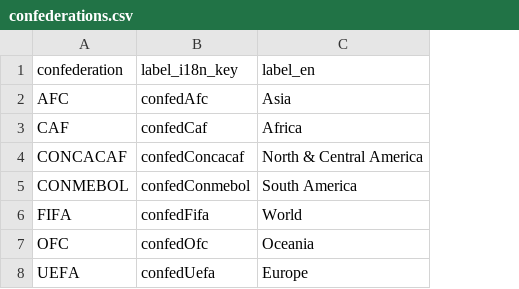
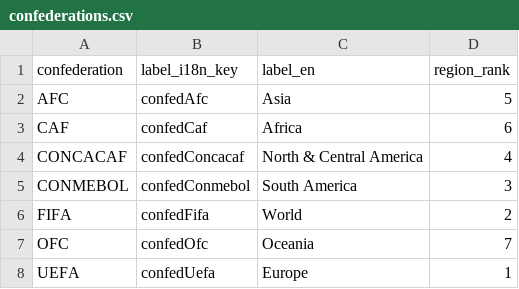
Before and after one commit to ramialfahham/football-data-pipeline, a CSV file: dbt_project/seeds/confederations.csv, drawn as a sheet; the diff names each change by its address in the sheet, - before the commit and + after, or states it on an @@ line.

```diff
--- a/dbt_project/seeds/confederations.csv
+++ b/dbt_project/seeds/confederations.csv
+column D (region_rank), rows 2-8: 5 | 6 | 4 | 3 | 2 | 7 | 1
```
Also changed, not shown: dbt_project/seeds/competition_types.csv, 15 other files.
